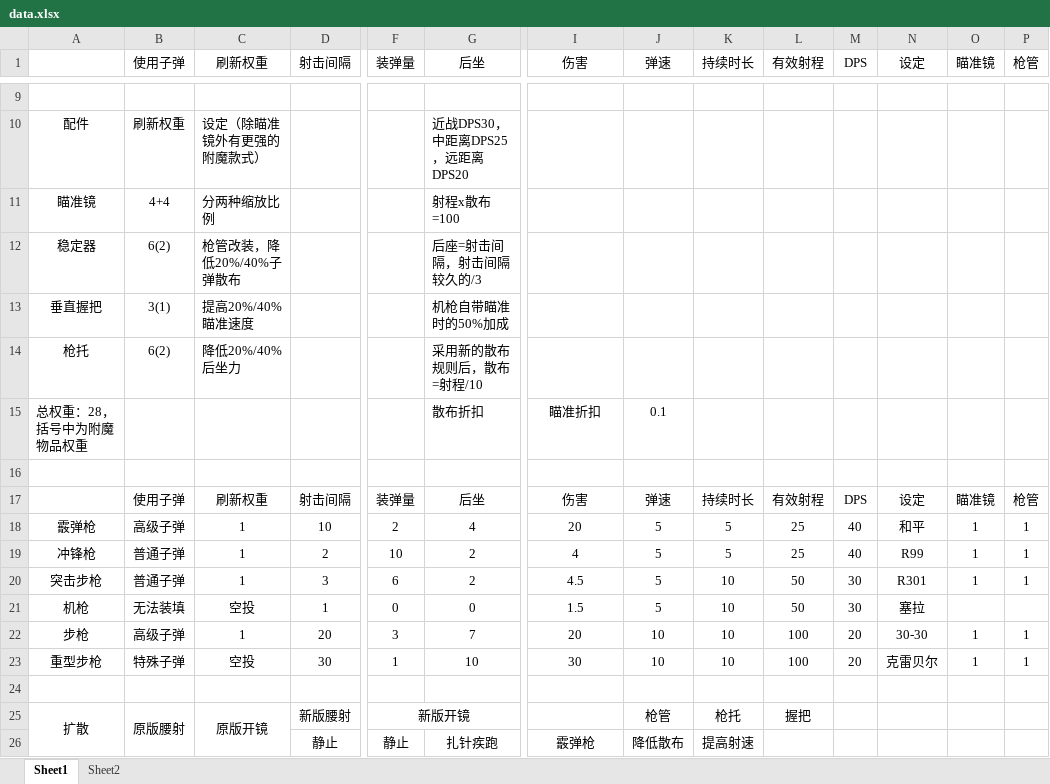
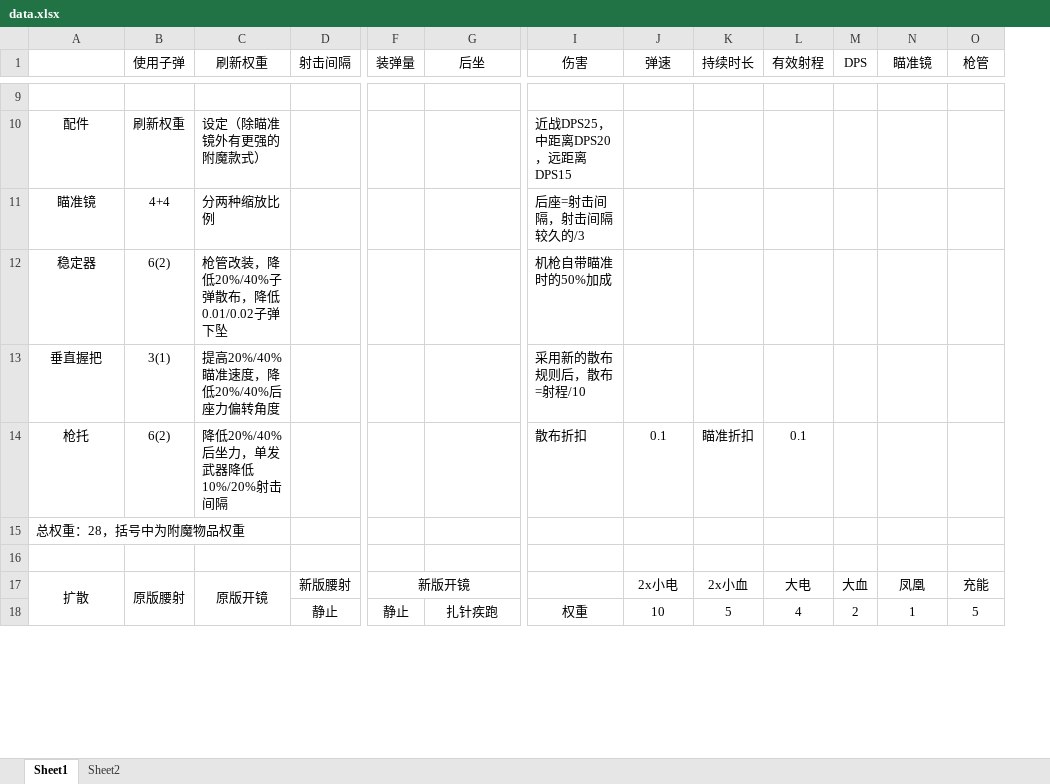
Before and after one commit to Moon-404/GunBattleRoyale, an Excel workbook: data.xlsx, sheet Sheet1, drawn as a sheet; only a part is shown, gaps mark what is left out; values as stored, in another font and other column widths than the file's, no borders; removed rows and columns are numbered as before the commit, all else as after; rows hold the shown columns only; the diff covers the shown part only; the diff names each change by its address in the sheet, - before the commit and + after, or states it on an @@ line.

```diff
--- a/data.xlsx (sheet Sheet1)
+++ b/data.xlsx (sheet Sheet1)
-column P (枪管), empty
-N1: 设定
+N1: 瞄准镜
-O1: 瞄准镜
+O1: 枪管
-G10 (后坐): 近战DPS30，中距离DPS25，远距离DPS20
+G10 (后坐): (empty)
-I10 (伤害): (empty)
+I10 (伤害): 近战DPS25，中距离DPS20，远距离DPS15
-G11 (后坐): 射程x散布=100
+G11 (后坐): (empty)
-I11 (伤害): (empty)
+I11 (伤害): 后座=射击间隔，射击间隔较久的/3
-C12 (刷新权重): 枪管改装，降低20%/40%子弹散布
+C12 (刷新权重): 枪管改装，降低20%/40%子弹散布，降低0.01/0.02子弹下坠
-G12 (后坐): 后座=射击间隔，射击间隔较久的/3
+G12 (后坐): (empty)
-I12 (伤害): (empty)
+I12 (伤害): 机枪自带瞄准时的50%加成
-C13 (刷新权重): 提高20%/40%瞄准速度
+C13 (刷新权重): 提高20%/40%瞄准速度，降低20%/40%后座力偏转角度
-G13 (后坐): 机枪自带瞄准时的50%加成
+G13 (后坐): (empty)
-I13 (伤害): (empty)
+I13 (伤害): 采用新的散布规则后，散布=射程/10
-row 14: 枪托 | 6(2) | 降低20%/40%后坐力 |  |  | 采用新的散布规则后，散布=射程/10
-row 15: 总权重：28，括号中为附魔物品权重 |  |  |  |  | 散布折扣 | 瞄准折扣 | 0.1
+row 14: 枪托 | 6(2) | 降低20%/40%后坐力，单发武器降低10%/20%射击间隔 |  |  |  | 散布折扣 | 0.1 | 瞄准折扣 | 0.1
+row 15: 总权重：28，括号中为附魔物品权重
-row 17:  | 使用子弹 | 刷新权重 | 射击间隔 | 装弹量 | 后坐 | 伤害 | 弹速 | 持续时长 | 有效射程 | DPS | 设定 | 瞄准镜 | 枪管
-row 18: 霰弹枪 | 高级子弹 | 1 | 10 | 2 | 4 | 20 | 5 | 5 | 25 | 40 | 和平 | 1 | 1
-row 19: 冲锋枪 | 普通子弹 | 1 | 2 | 10 | 2 | 4 | 5 | 5 | 25 | 40 | R99 | 1 | 1
-row 20: 突击步枪 | 普通子弹 | 1 | 3 | 6 | 2 | 4.5 | 5 | 10 | 50 | 30 | R301 | 1 | 1
-row 21: 机枪 | 无法装填 | 空投 | 1 | 0 | 0 | 1.5 | 5 | 10 | 50 | 30 | 塞拉
-row 22: 步枪 | 高级子弹 | 1 | 20 | 3 | 7 | 20 | 10 | 10 | 100 | 20 | 30-30 | 1 | 1
-row 23: 重型步枪 | 特殊子弹 | 空投 | 30 | 1 | 10 | 30 | 10 | 10 | 100 | 20 | 克雷贝尔 | 1 | 1
-row 24: (empty)
-J17 (弹速): 枪管
+J17 (弹速): 2x小电
-K17 (持续时长): 枪托
+K17 (持续时长): 2x小血
-L17 (有效射程): 握把
+L17 (有效射程): 大电
-M17 (DPS): (empty)
+M17 (DPS): 大血
-N17 (瞄准镜): (empty)
+N17 (瞄准镜): 凤凰
-O17 (枪管): (empty)
+O17 (枪管): 充能
-row 26:  |  |  | 静止 | 静止 | 扎针疾跑 | 霰弹枪 | 降低散布 | 提高射速
+row 18:  |  |  | 静止 | 静止 | 扎针疾跑 | 权重 | 10 | 5 | 4 | 2 | 1 | 5
```
Also changed, not shown: 1 added row, 3 removed rows and 72 edited cells elsewhere in this sheet, formulas that keep their value, 8 other files.
